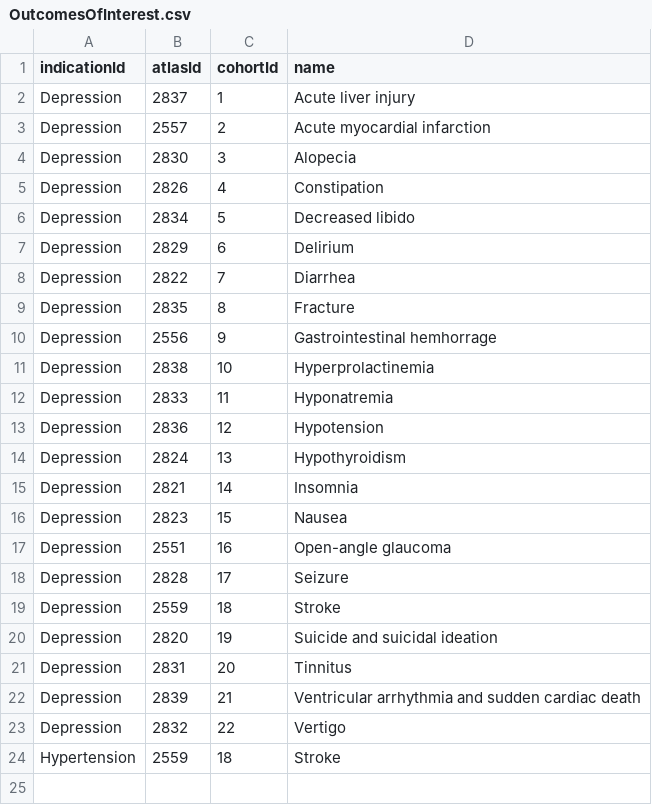
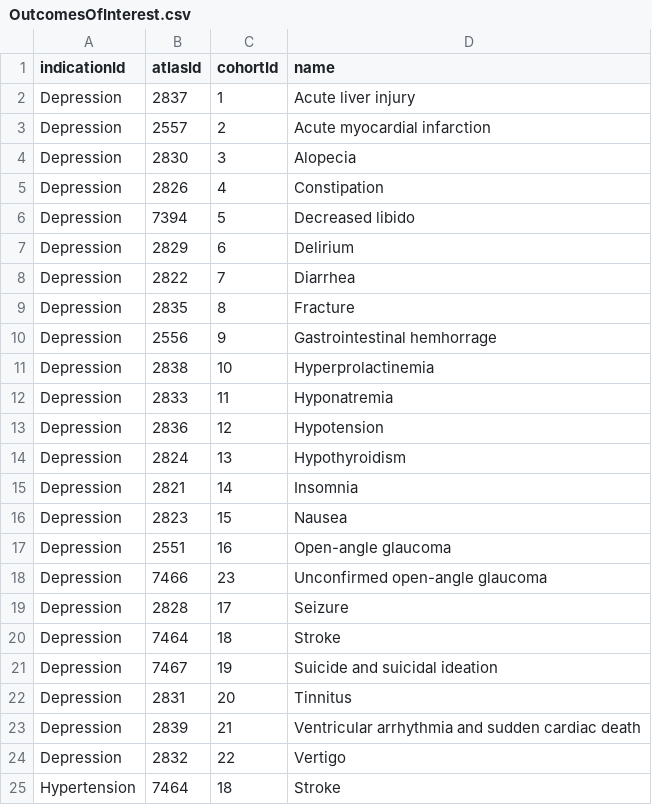
Before and after one commit to OHDSI/Legend, a CSV file: inst/settings/OutcomesOfInterest.csv, drawn as a sheet.

Commit message:
Depression outcomes changed based on assessment in Korea and other DBs:
- Glaucoma: added second definition that does not require second diagnose to be by ophthalmologist (called 'Unconfirmed open-angle glaucoma')
- Stroke: use updated definition from hypertension (also includes hemorrhagic type, doesn't require explicit link to visit)..
- Suicide: added concept 'Intentionally harming self' to definition.
- Decreased libido: use updated definition from hypertension (also includes 'Lack of libido' and 'Lack or loss of sexual desire')

```diff
--- a/inst/settings/OutcomesOfInterest.csv
+++ b/inst/settings/OutcomesOfInterest.csv
@@ -5,3 +5,3 @@ Depression,2830,3,Alopecia
 Depression,2826,4,Constipation
-Depression,2834,5,Decreased libido
+Depression,7394,5,Decreased libido
 Depression,2829,6,Delirium
@@ -17,5 +17,6 @@ Depression,2823,15,Nausea
 Depression,2551,16,Open-angle glaucoma
+Depression,7466,23,Unconfirmed open-angle glaucoma
 Depression,2828,17,Seizure
-Depression,2559,18,Stroke
-Depression,2820,19,Suicide and suicidal ideation
+Depression,7464,18,Stroke
+Depression,7467,19,Suicide and suicidal ideation
 Depression,2831,20,Tinnitus
@@ -23,2 +24,2 @@ Depression,2839,21,Ventricular arrhythmia and sudden cardiac death
 Depression,2832,22,Vertigo
-Hypertension,2559,18,Stroke
+Hypertension,7464,18,Stroke
```
Also changed, not shown: inst/settings/Indications.csv, 26 other files.
